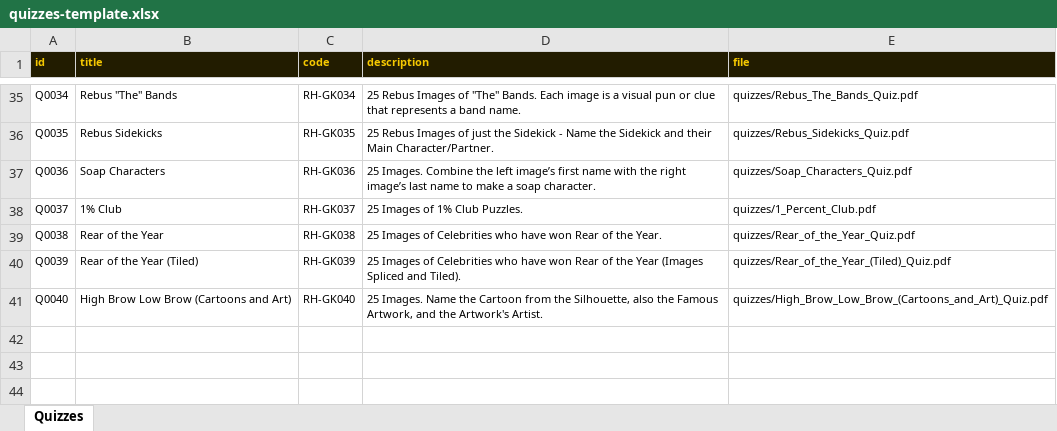
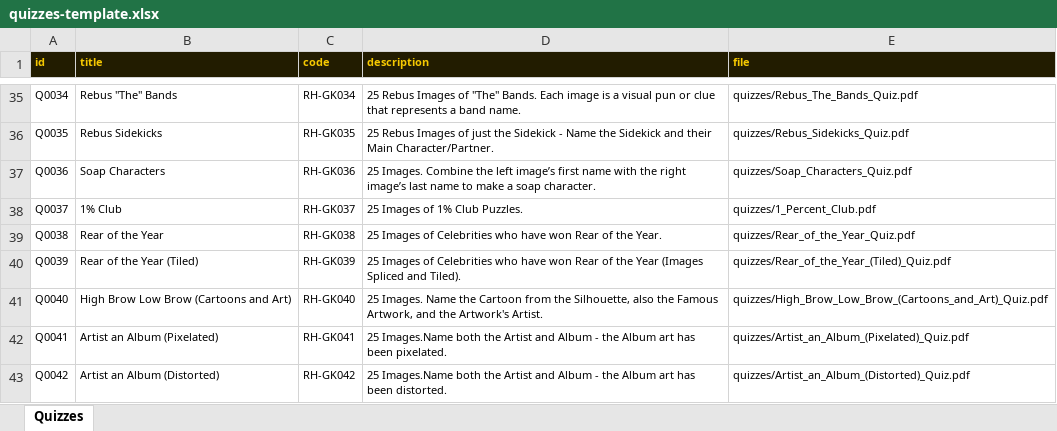
Before and after one commit to philipestevenson-RumHam/TableTops, an Excel workbook: quizzes-template.xlsx, sheet Quizzes, drawn as a sheet; only a part is shown, gaps mark what is left out; values as stored, in another font and other column widths than the file's, no borders; the diff names each change by its address in the sheet, - before the commit and + after, or states it on an @@ line.

```diff
--- a/quizzes-template.xlsx (sheet Quizzes)
+++ b/quizzes-template.xlsx (sheet Quizzes)
+row 42: Q0041 | Artist an Album (Pixelated) | RH-GK041 | 25 Images.Name both the Artist and Album - the Album art has been pixelated. | quizzes/Artist_an_Album_(Pixelated)_Quiz.pdf
+row 43: Q0042 | Artist an Album (Distorted) | RH-GK042 | 25 Images.Name both the Artist and Album - the Album art has been distorted. | quizzes/Artist_an_Album_(Distorted)_Quiz.pdf
```
Also changed, not shown: 4 other files.
